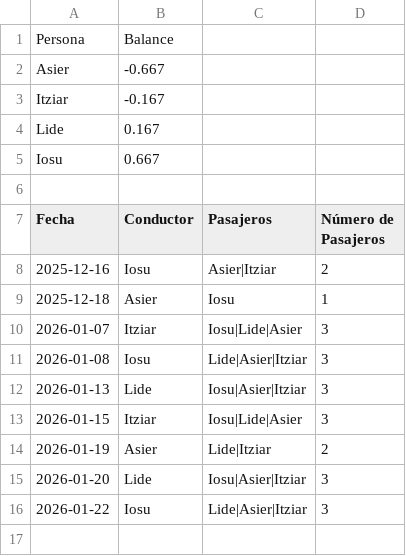
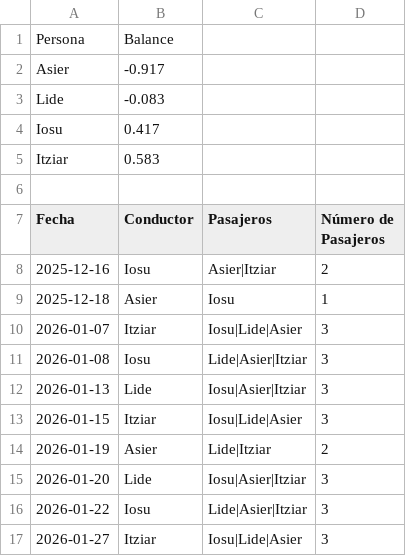
Before and after one commit to iosugomez/kotxea-backend, a CSV file: datos/viajes.csv, drawn as a sheet.

Commit message:
Update viajes.csv 2026-01-27T06:51:31.432169

```diff
--- a/datos/viajes.csv
+++ b/datos/viajes.csv
@@ -1,6 +1,6 @@
 Persona,Balance
-Asier,-0.667
-Itziar,-0.167
-Lide,0.167
-Iosu,0.667
+Asier,-0.917
+Lide,-0.083
+Iosu,0.417
+Itziar,0.583
 
@@ -16 +16,2 @@ Fecha,Conductor,Pasajeros,Número de Pasajeros
 2026-01-22,Iosu,"Lide|Asier|Itziar",3
+2026-01-27,Itziar,"Iosu|Lide|Asier",3
```
